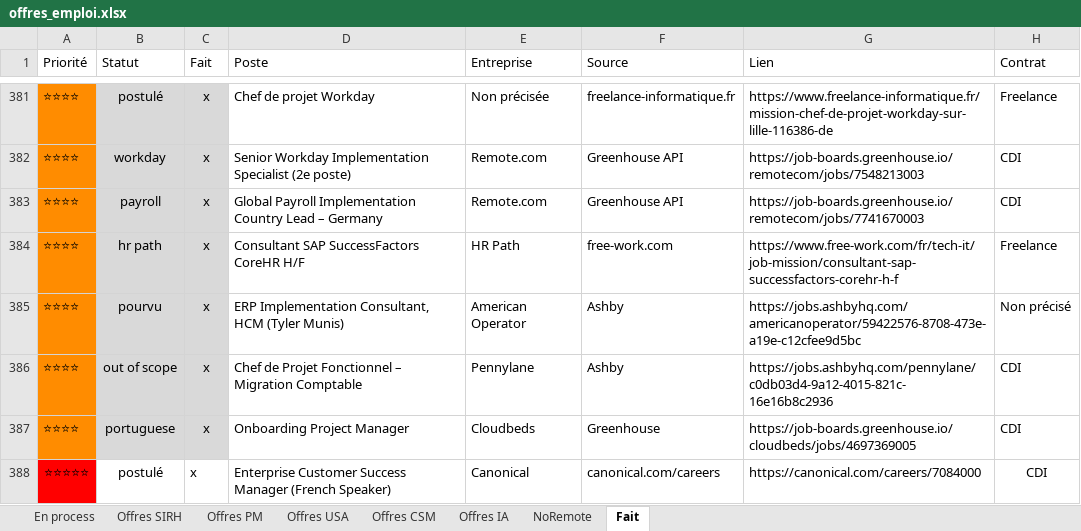
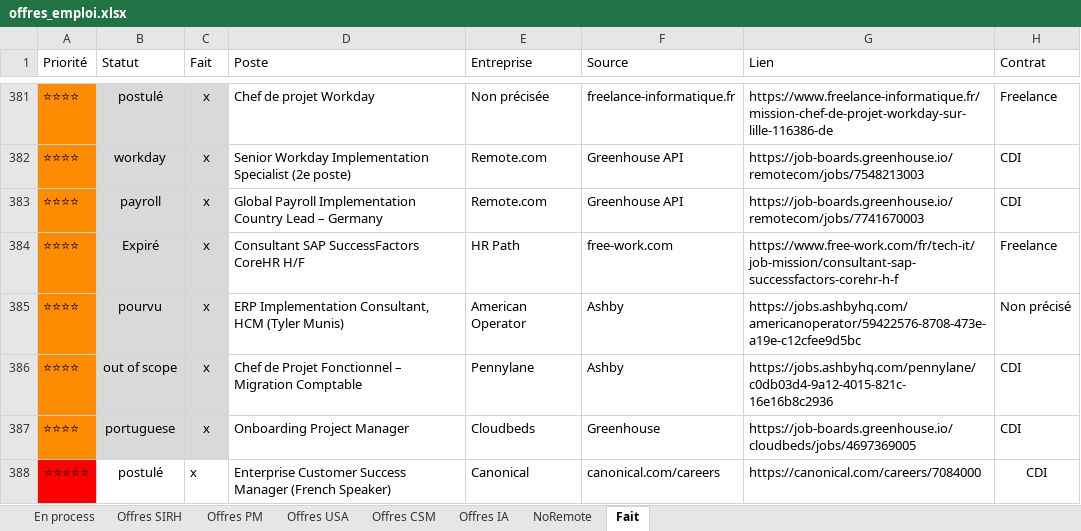
Before and after one commit to MisterZogs/recherche-taf, an Excel workbook: offres_emploi.xlsx, sheet Fait, drawn as a sheet; only a part is shown, gaps mark what is left out; values as stored, in another font and other column widths than the file's, no borders; the diff names each change by its address in the sheet, - before the commit and + after, or states it on an @@ line.

```diff
--- a/offres_emploi.xlsx (sheet Fait)
+++ b/offres_emploi.xlsx (sheet Fait)
-B384 (Statut): hr path
+B384 (Statut): Expiré
```
Also changed, not shown: sheet Offres SIRH, sheet NoRemote.
